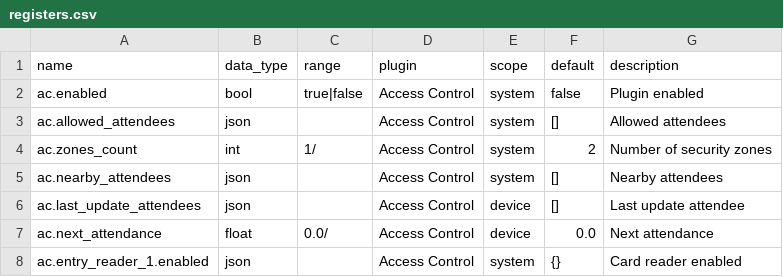
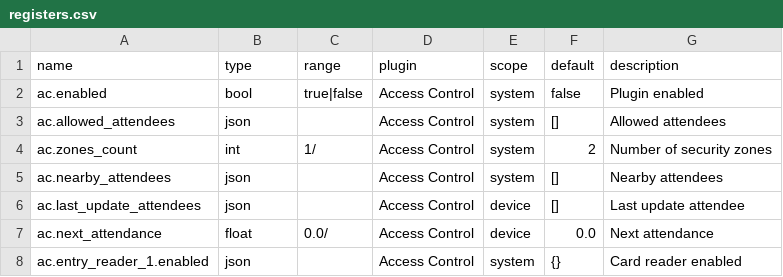
Before and after one commit to bgerp/ztm, a CSV file: registers.csv, drawn as a sheet; only a part is shown.

Commit message:
Fix fielad name to type

```diff
--- a/registers.csv
+++ b/registers.csv
@@ -1,2 +1,2 @@
-"name","data_type","range","plugin","scope","default","description"
+"name","type","range","plugin","scope","default","description"
 "ac.enabled","bool","true|false","Access Control","system","false","Plugin enabled"
```
Also changed, not shown: 1 other file.
